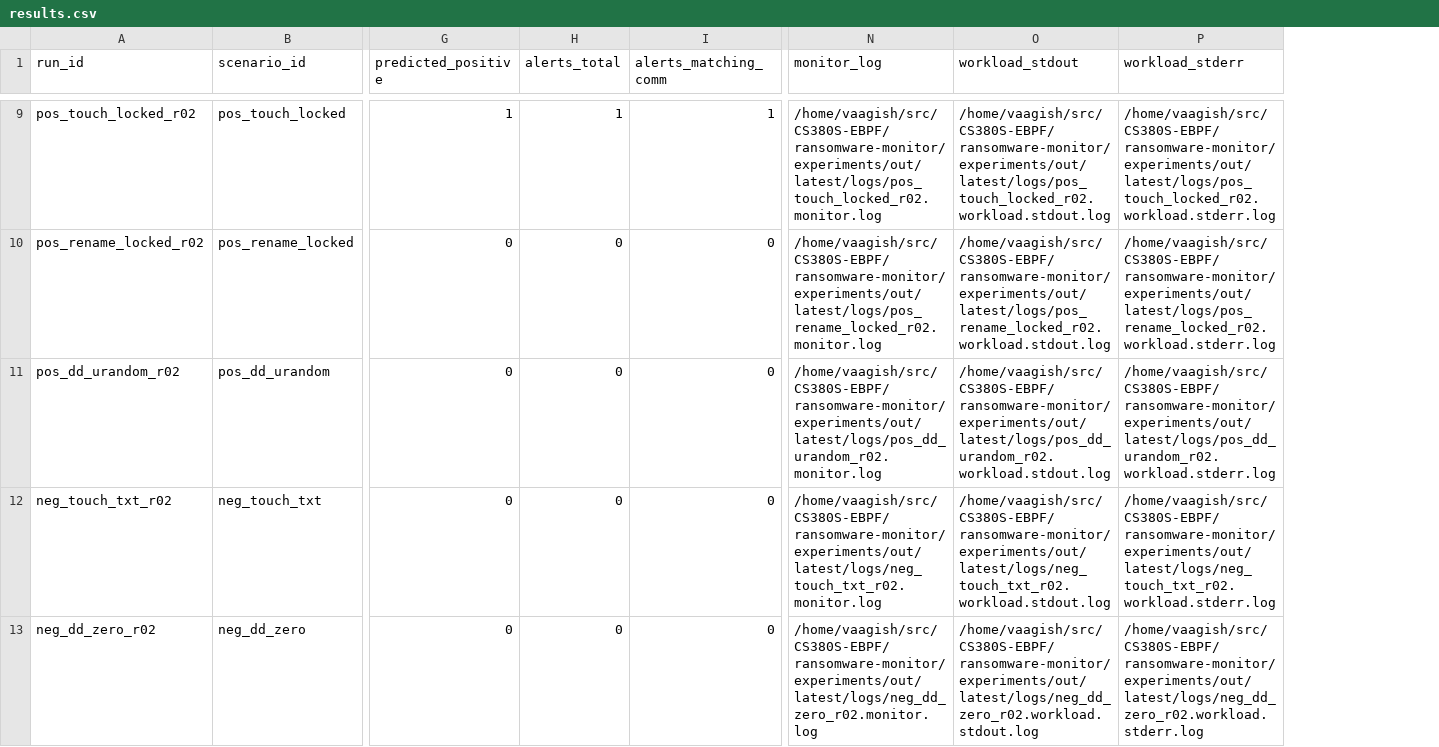
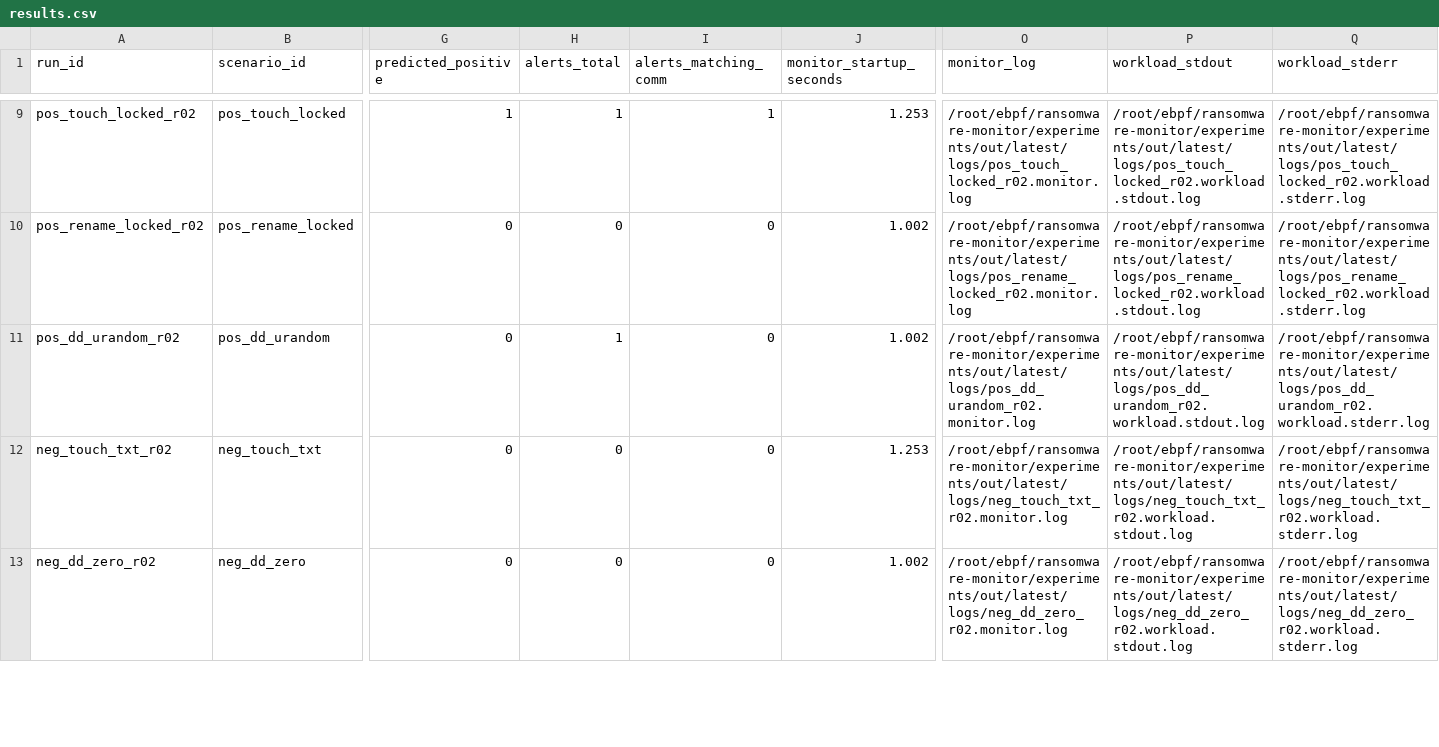
Before and after one commit to AB271202/CS380S-EBPF, a CSV file: ransomware-monitor/experiments/out/latest/results.csv, drawn as a sheet; only a part is shown, gaps mark what is left out; addresses are those after the commit; the diff covers the shown part only; the diff names each change by its address in the sheet, - before the commit and + after, or states it on an @@ line.

```diff
--- a/ransomware-monitor/experiments/out/latest/results.csv
+++ b/ransomware-monitor/experiments/out/latest/results.csv
+column J (monitor_startup_seconds), rows 9-13: 1.253 | 1.002 | 1.002 | 1.253 | 1.002
-O9 (monitor_log): /home/vaagish/src/CS380S-EBPF/ransomware-monitor/experiments/out/latest/logs/pos_touch_locked_r02.monitor.log
+O9 (monitor_log): /root/ebpf/ransomware-monitor/experiments/out/latest/logs/pos_touch_locked_r02.monitor.log
-P9 (workload_stdout): /home/vaagish/src/CS380S-EBPF/ransomware-monitor/experiments/out/latest/logs/pos_touch_locked_r02.workload.stdout.log
+P9 (workload_stdout): /root/ebpf/ransomware-monitor/experiments/out/latest/logs/pos_touch_locked_r02.workload.stdout.log
-Q9 (workload_stderr): /home/vaagish/src/CS380S-EBPF/ransomware-monitor/experiments/out/latest/logs/pos_touch_locked_r02.workload.stderr.log
+Q9 (workload_stderr): /root/ebpf/ransomware-monitor/experiments/out/latest/logs/pos_touch_locked_r02.workload.stderr.log
-O10 (monitor_log): /home/vaagish/src/CS380S-EBPF/ransomware-monitor/experiments/out/latest/logs/pos_rename_locked_r02.monitor.log
+O10 (monitor_log): /root/ebpf/ransomware-monitor/experiments/out/latest/logs/pos_rename_locked_r02.monitor.log
-P10 (workload_stdout): /home/vaagish/src/CS380S-EBPF/ransomware-monitor/experiments/out/latest/logs/pos_rename_locked_r02.workload.stdout.log
+P10 (workload_stdout): /root/ebpf/ransomware-monitor/experiments/out/latest/logs/pos_rename_locked_r02.workload.stdout.log
-Q10 (workload_stderr): /home/vaagish/src/CS380S-EBPF/ransomware-monitor/experiments/out/latest/logs/pos_rename_locked_r02.workload.stderr.log
+Q10 (workload_stderr): /root/ebpf/ransomware-monitor/experiments/out/latest/logs/pos_rename_locked_r02.workload.stderr.log
-H11 (alerts_total): 0
+H11 (alerts_total): 1
-O11 (monitor_log): /home/vaagish/src/CS380S-EBPF/ransomware-monitor/experiments/out/latest/logs/pos_dd_urandom_r02.monitor.log
+O11 (monitor_log): /root/ebpf/ransomware-monitor/experiments/out/latest/logs/pos_dd_urandom_r02.monitor.log
-P11 (workload_stdout): /home/vaagish/src/CS380S-EBPF/ransomware-monitor/experiments/out/latest/logs/pos_dd_urandom_r02.workload.stdout.log
+P11 (workload_stdout): /root/ebpf/ransomware-monitor/experiments/out/latest/logs/pos_dd_urandom_r02.workload.stdout.log
-Q11 (workload_stderr): /home/vaagish/src/CS380S-EBPF/ransomware-monitor/experiments/out/latest/logs/pos_dd_urandom_r02.workload.stderr.log
+Q11 (workload_stderr): /root/ebpf/ransomware-monitor/experiments/out/latest/logs/pos_dd_urandom_r02.workload.stderr.log
-O12 (monitor_log): /home/vaagish/src/CS380S-EBPF/ransomware-monitor/experiments/out/latest/logs/neg_touch_txt_r02.monitor.log
+O12 (monitor_log): /root/ebpf/ransomware-monitor/experiments/out/latest/logs/neg_touch_txt_r02.monitor.log
-P12 (workload_stdout): /home/vaagish/src/CS380S-EBPF/ransomware-monitor/experiments/out/latest/logs/neg_touch_txt_r02.workload.stdout.log
+P12 (workload_stdout): /root/ebpf/ransomware-monitor/experiments/out/latest/logs/neg_touch_txt_r02.workload.stdout.log
-Q12 (workload_stderr): /home/vaagish/src/CS380S-EBPF/ransomware-monitor/experiments/out/latest/logs/neg_touch_txt_r02.workload.stderr.log
+Q12 (workload_stderr): /root/ebpf/ransomware-monitor/experiments/out/latest/logs/neg_touch_txt_r02.workload.stderr.log
-O13 (monitor_log): /home/vaagish/src/CS380S-EBPF/ransomware-monitor/experiments/out/latest/logs/neg_dd_zero_r02.monitor.log
+O13 (monitor_log): /root/ebpf/ransomware-monitor/experiments/out/latest/logs/neg_dd_zero_r02.monitor.log
-P13 (workload_stdout): /home/vaagish/src/CS380S-EBPF/ransomware-monitor/experiments/out/latest/logs/neg_dd_zero_r02.workload.stdout.log
+P13 (workload_stdout): /root/ebpf/ransomware-monitor/experiments/out/latest/logs/neg_dd_zero_r02.workload.stdout.log
-Q13 (workload_stderr): /home/vaagish/src/CS380S-EBPF/ransomware-monitor/experiments/out/latest/logs/neg_dd_zero_r02.workload.stderr.log
+Q13 (workload_stderr): /root/ebpf/ransomware-monitor/experiments/out/latest/logs/neg_dd_zero_r02.workload.stderr.log
```
Also changed, not shown: 63 edited cells elsewhere in this file, 53 other files.
